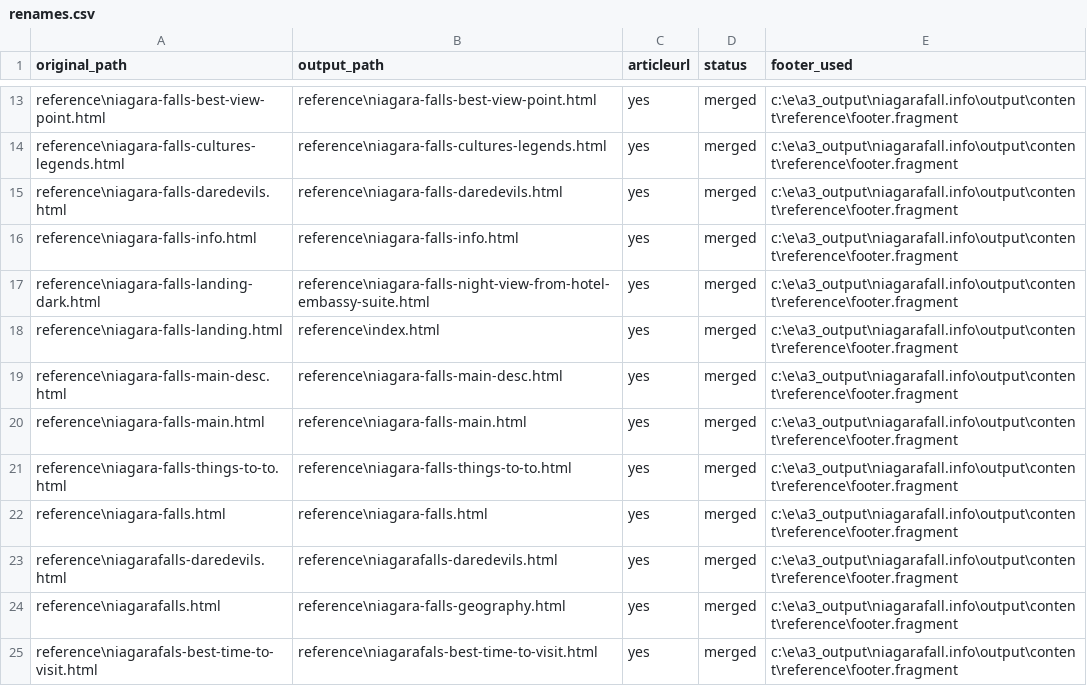
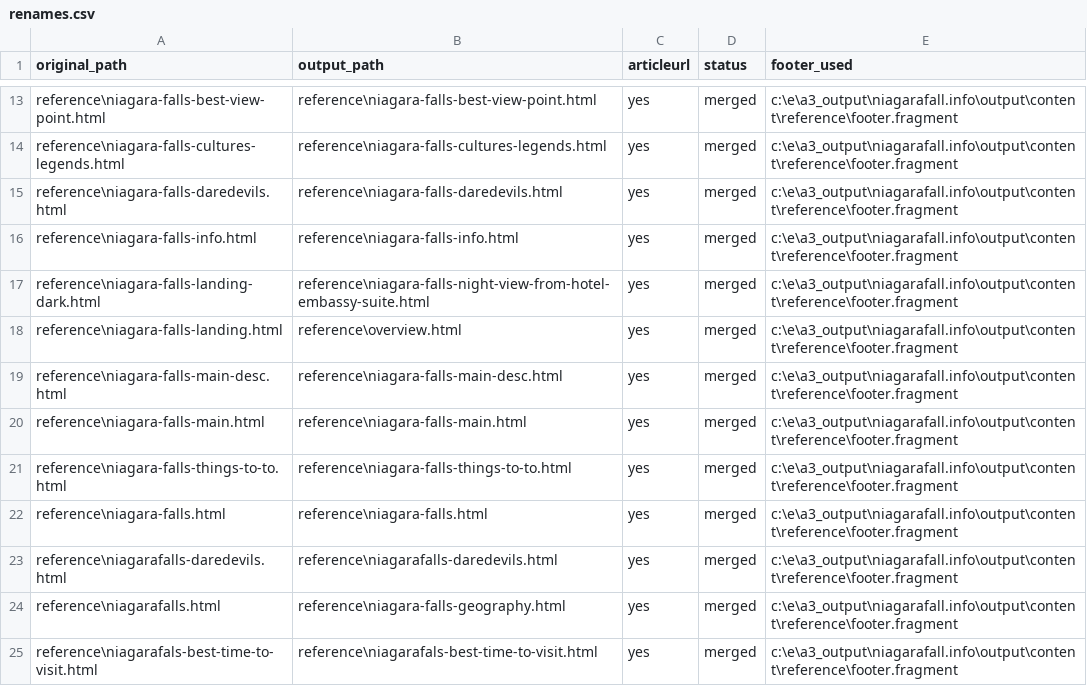
Before and after one commit to create-websites/niagarafalls, a CSV file: output/content/renames.csv, drawn as a sheet; only a part is shown, gaps mark what is left out.

```diff
--- a/output/content/renames.csv
+++ b/output/content/renames.csv
@@ -17,3 +17,3 @@ reference\niagara-falls-info.html,reference\niagara-falls-info.html,yes,merged,c
 reference\niagara-falls-landing-dark.html,reference\niagara-falls-night-view-from-hotel-embassy-suite.html,yes,merged,c:\e\a3_output\niagarafall.info\output\content\reference\footer.fragment
-reference\niagara-falls-landing.html,reference\index.html,yes,merged,c:\e\a3_output\niagarafall.info\output\content\reference\footer.fragment
+reference\niagara-falls-landing.html,reference\overview.html,yes,merged,c:\e\a3_output\niagarafall.info\output\content\reference\footer.fragment
 reference\niagara-falls-main-desc.html,reference\niagara-falls-main-desc.html,yes,merged,c:\e\a3_output\niagarafall.info\output\content\reference\footer.fragment
```
Also changed, not shown: 35 other files.
